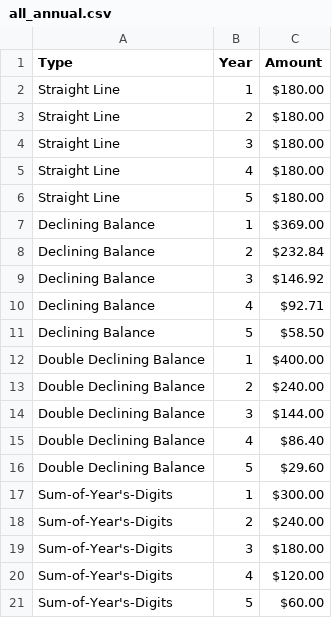
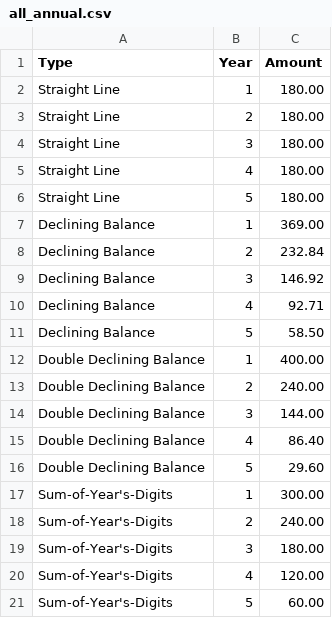
Before and after one commit to pelleran/649individual_project, a CSV file: all_annual.csv, drawn as a sheet.

```diff
--- a/all_annual.csv
+++ b/all_annual.csv
@@ -1,21 +1,21 @@
 Type,Year,Amount
-Straight Line,1,$180.00
-Straight Line,2,$180.00
-Straight Line,3,$180.00
-Straight Line,4,$180.00
-Straight Line,5,$180.00
-Declining Balance,1,$369.00
-Declining Balance,2,$232.84
-Declining Balance,3,$146.92
-Declining Balance,4,$92.71
-Declining Balance,5,$58.50
-Double Declining Balance,1,$400.00
-Double Declining Balance,2,$240.00
-Double Declining Balance,3,$144.00
-Double Declining Balance,4,$86.40
-Double Declining Balance,5,$29.60
-Sum-of-Year's-Digits,1,$300.00
-Sum-of-Year's-Digits,2,$240.00
-Sum-of-Year's-Digits,3,$180.00
-Sum-of-Year's-Digits,4,$120.00
-Sum-of-Year's-Digits,5,$60.00
+Straight Line,1,180.00
+Straight Line,2,180.00
+Straight Line,3,180.00
+Straight Line,4,180.00
+Straight Line,5,180.00
+Declining Balance,1,369.00
+Declining Balance,2,232.84
+Declining Balance,3,146.92
+Declining Balance,4,92.71
+Declining Balance,5,58.50
+Double Declining Balance,1,400.00
+Double Declining Balance,2,240.00
+Double Declining Balance,3,144.00
+Double Declining Balance,4,86.40
+Double Declining Balance,5,29.60
+Sum-of-Year's-Digits,1,300.00
+Sum-of-Year's-Digits,2,240.00
+Sum-of-Year's-Digits,3,180.00
+Sum-of-Year's-Digits,4,120.00
+Sum-of-Year's-Digits,5,60.00
```
Also changed, not shown: all_annual_3_5_10.csv.
